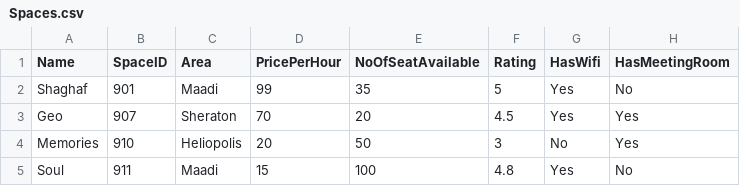
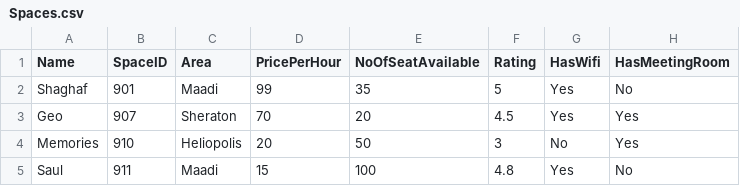
Before and after one commit to yousefkamal034/Spaces-Finder, a CSV file: Spaces-Finder/Spaces.csv, drawn as a sheet.

```diff
--- a/Spaces-Finder/Spaces.csv
+++ b/Spaces-Finder/Spaces.csv
@@ -4,2 +4,2 @@ Geo,907,Sheraton,70,20,4.5,Yes,Yes
 Memories,910,Heliopolis,20,50,3,No,Yes
-Soul,911,Maadi,15,100,4.8,Yes,No
+Saul,911,Maadi,15,100,4.8,Yes,No
```
Also changed, not shown: 6 other files.
